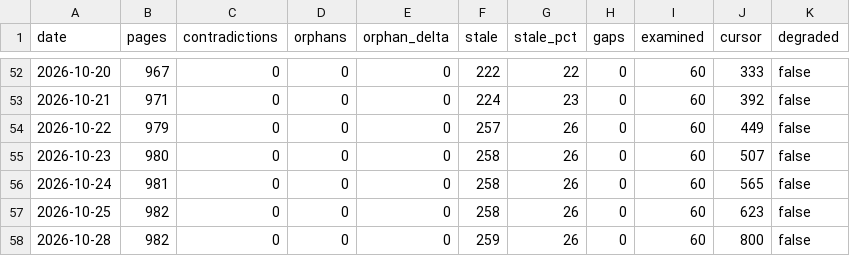
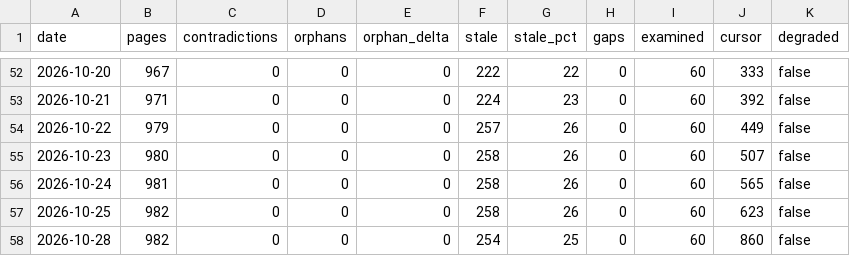
Before and after one commit to jaydubya818/Agentic-KB, a CSV file: wiki/lint-trend.csv, drawn as a sheet; only a part is shown, gaps mark what is left out.

Commit message:
chore(lint): trend 2026-10-28 — orphans 0 (Δ0), stale 25%

```diff
--- a/wiki/lint-trend.csv
+++ b/wiki/lint-trend.csv
@@ -57,2 +57,2 @@ date,pages,contradictions,orphans,orphan_delta,stale,stale_pct,gaps,examined,cur
 2026-10-25,982,0,0,0,258,26,0,60,623,false
-2026-10-28,982,0,0,0,259,26,0,60,800,false
+2026-10-28,982,0,0,0,254,25,0,60,860,false
```
